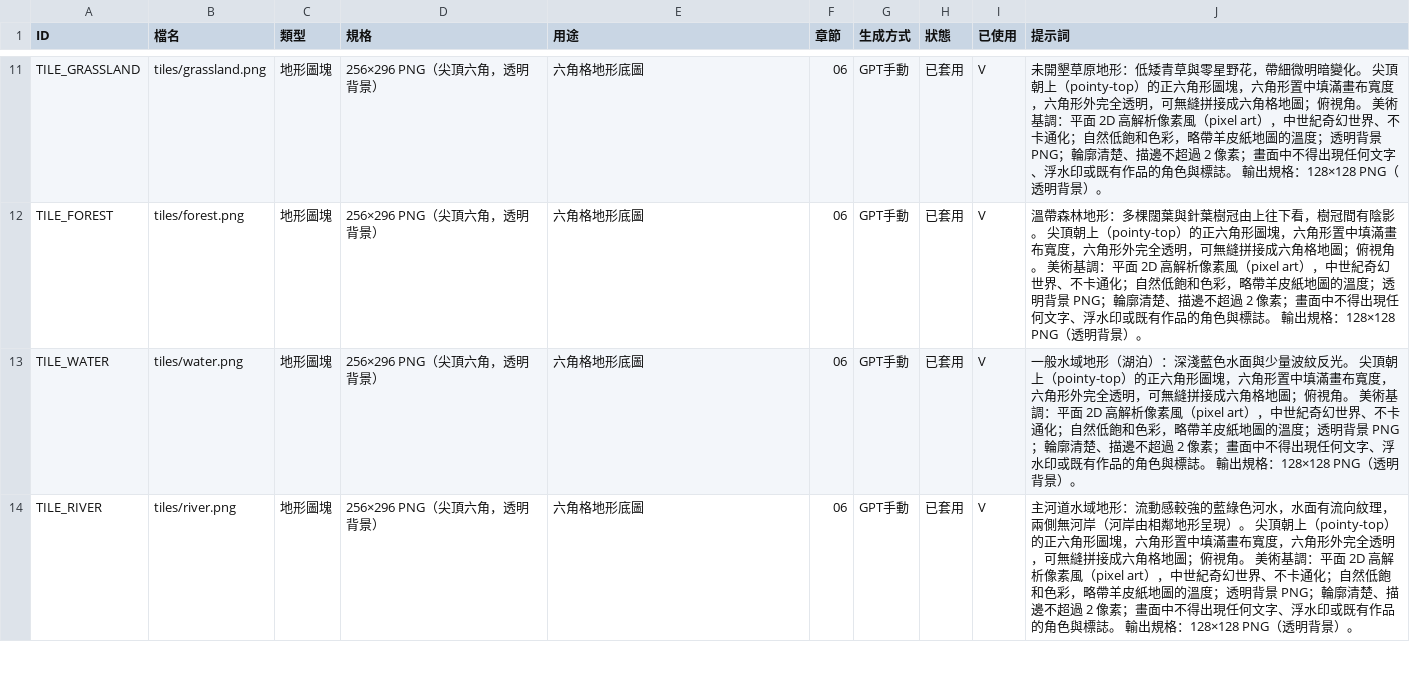
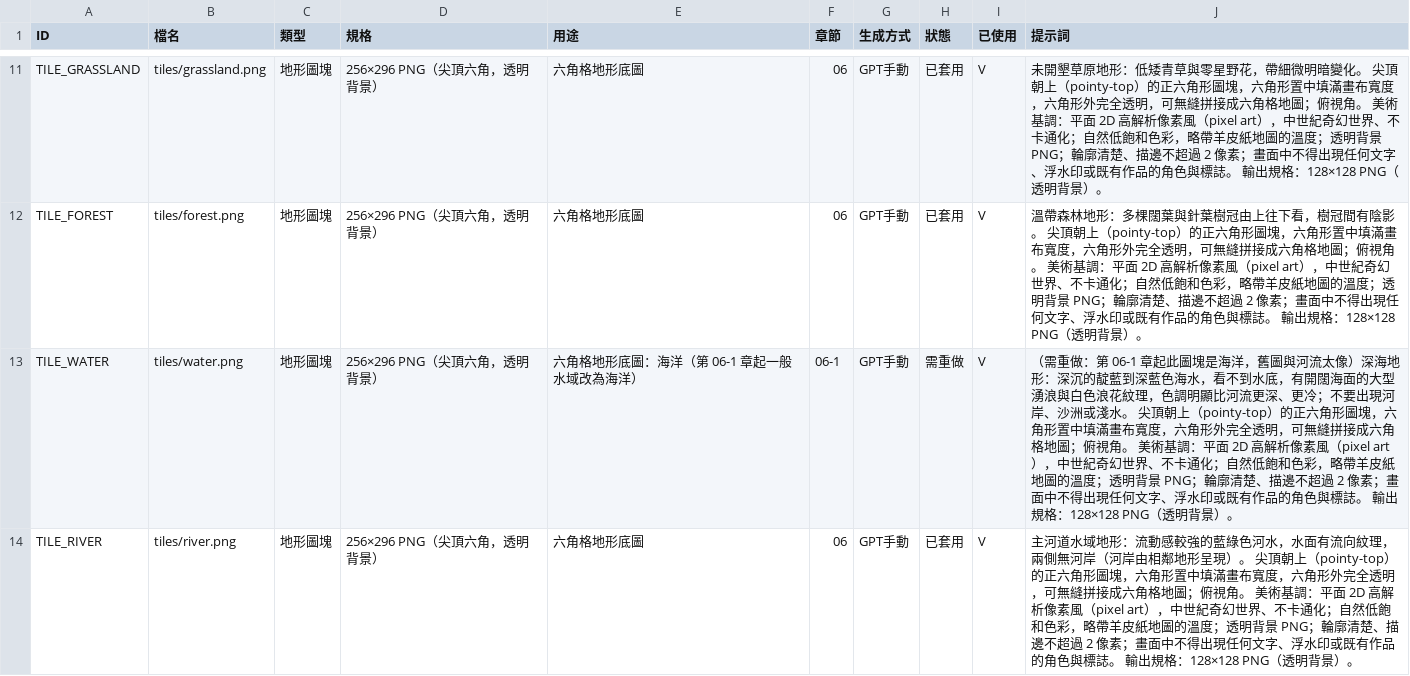
Before and after one commit to peter50903/World-Library, a CSV file: assets/manifest.csv, drawn as a sheet; only a part is shown, gaps mark what is left out; the diff covers the shown part only.

```diff
--- a/assets/manifest.csv
+++ b/assets/manifest.csv
@@ -12,3 +12,3 @@ TILE_GRASSLAND,tiles/grassland.png,地形圖塊,256×296 PNG（尖頂六角，
 TILE_FOREST,tiles/forest.png,地形圖塊,256×296 PNG（尖頂六角，透明背景）,六角格地形底圖,06,GPT手動,已套用,V,溫帶森林地形：多棵闊葉與針葉樹冠由上往下看，樹冠間有陰影。 尖頂朝上（pointy-top）的正六角形圖塊，六角形置中填滿畫布寬度，六角形外完全透明，可無縫拼接成六角格地圖；俯視角。 美術基調：平面 2D 高解析像素風（pixel art），中世紀奇幻世界、不卡通化；自然低飽和色彩，略帶羊皮紙地圖的溫度；透明背景 PNG；輪廓清楚、描邊不超過 2 像素；畫面中不得出現任何文字、浮水印或既有作品的角色與標誌。 輸出規格：128×128 PNG（透明背景）。
-TILE_WATER,tiles/water.png,地形圖塊,256×296 PNG（尖頂六角，透明背景）,六角格地形底圖,06,GPT手動,已套用,V,一般水域地形（湖泊）：深淺藍色水面與少量波紋反光。 尖頂朝上（pointy-top）的正六角形圖塊，六角形置中填滿畫布寬度，六角形外完全透明，可無縫拼接成六角格地圖；俯視角。 美術基調：平面 2D 高解析像素風（pixel art），中世紀奇幻世界、不卡通化；自然低飽和色彩，略帶羊皮紙地圖的溫度；透明背景 PNG；輪廓清楚、描邊不超過 2 像素；畫面中不得出現任何文字、浮水印或既有作品的角色與標誌。 輸出規格：128×128 PNG（透明背景）。
+TILE_WATER,tiles/water.png,地形圖塊,256×296 PNG（尖頂六角，透明背景）,六角格地形底圖：海洋（第 06-1 章起一般水域改為海洋）,06-1,GPT手動,需重做,V,（需重做：第 06-1 章起此圖塊是海洋，舊圖與河流太像）深海地形：深沉的靛藍到深藍色海水，看不到水底，有開闊海面的大型湧浪與白色浪花紋理，色調明顯比河流更深、更冷；不要出現河岸、沙洲或淺水。 尖頂朝上（pointy-top）的正六角形圖塊，六角形置中填滿畫布寬度，六角形外完全透明，可無縫拼接成六角格地圖；俯視角。 美術基調：平面 2D 高解析像素風（pixel art），中世紀奇幻世界、不卡通化；自然低飽和色彩，略帶羊皮紙地圖的溫度；透明背景 PNG；輪廓清楚、描邊不超過 2 像素；畫面中不得出現任何文字、浮水印或既有作品的角色與標誌。 輸出規格：128×128 PNG（透明背景）。
 TILE_RIVER,tiles/river.png,地形圖塊,256×296 PNG（尖頂六角，透明背景）,六角格地形底圖,06,GPT手動,已套用,V,主河道水域地形：流動感較強的藍綠色河水，水面有流向紋理，兩側無河岸（河岸由相鄰地形呈現）。 尖頂朝上（pointy-top）的正六角形圖塊，六角形置中填滿畫布寬度，六角形外完全透明，可無縫拼接成六角格地圖；俯視角。 美術基調：平面 2D 高解析像素風（pixel art），中世紀奇幻世界、不卡通化；自然低飽和色彩，略帶羊皮紙地圖的溫度；透明背景 PNG；輪廓清楚、描邊不超過 2 像素；畫面中不得出現任何文字、浮水印或既有作品的角色與標誌。 輸出規格：128×128 PNG（透明背景）。
```
Also changed, not shown: 1 added row elsewhere in this file, 19 other files.
